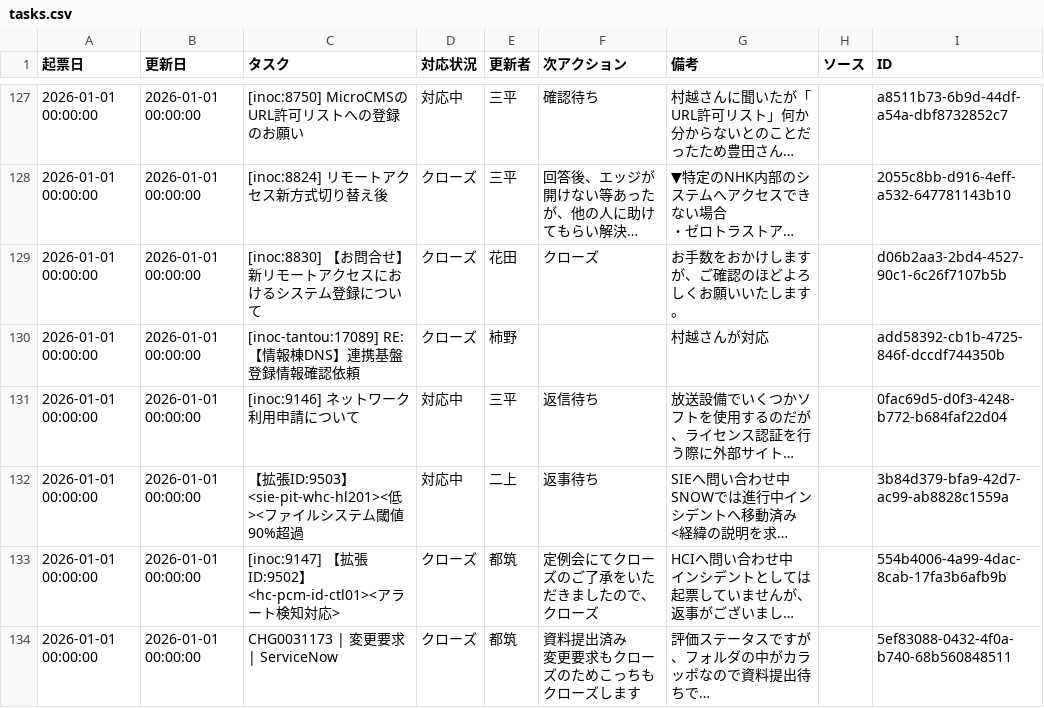
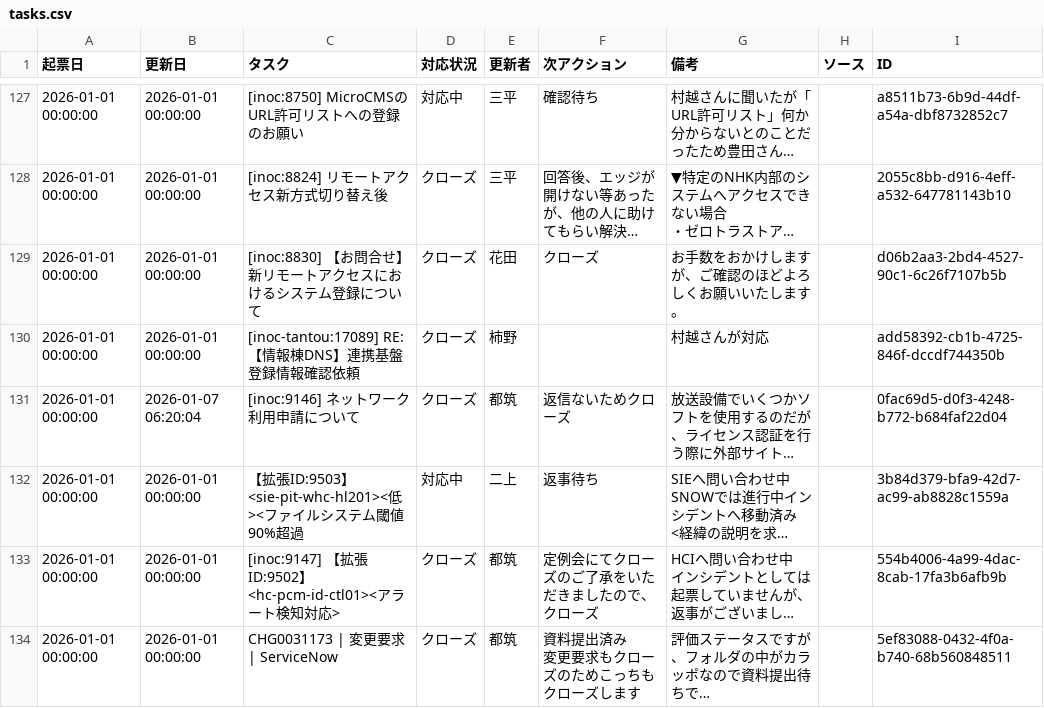
Before and after one commit to weakest4me/taskboard-streamlit, a CSV file: tasks.csv, drawn as a sheet; only a part is shown, gaps mark what is left out; long unchanged cells end in …; the diff names each change by its address in the sheet, - before the commit and + after, or states it on an @@ line.

Commit message:
Update tasks.csv from Streamlit app (2026-01-07 06:20:04 JST)

```diff
--- a/tasks.csv
+++ b/tasks.csv
-B131 (更新日): 2026-01-01 00:00:00
+B131 (更新日): 2026-01-07 06:20:04
-D131 (対応状況): 対応中
+D131 (対応状況): クローズ
-E131 (更新者): 三平
+E131 (更新者): 都筑
-F131 (次アクション): 返信待ち
+F131 (次アクション): 返信ないためクローズ
```
